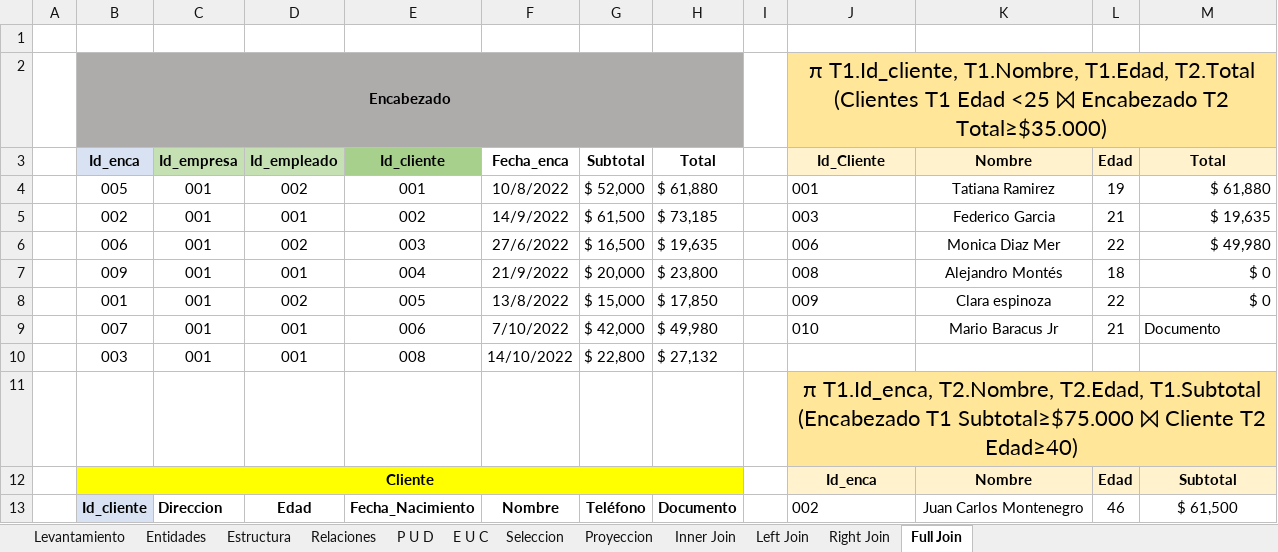
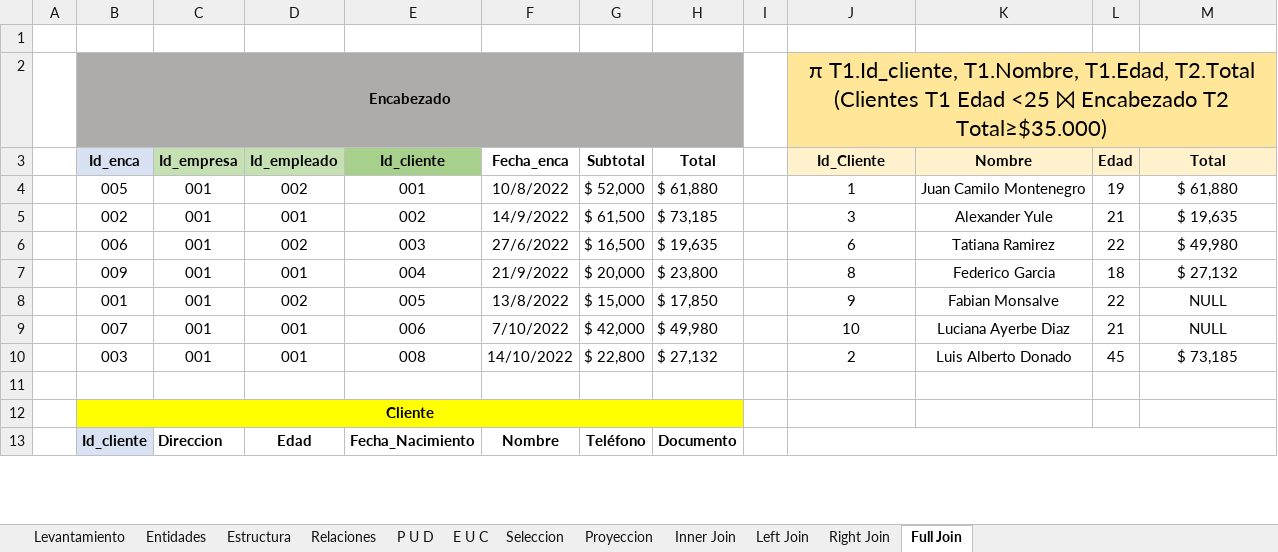
Before and after one commit to Zarkprogame/Bases-de-Datos, an Excel workbook: trabajo del minimarket.xlsx, sheet Full Join, drawn as a sheet; only a part is shown; values as stored, in another font and other column widths than the file's, no borders; removed rows and columns are numbered as before the commit, all else as after; the diff covers the shown part only; the diff names each change by its address in the sheet, - before the commit and + after, or states it on an @@ line.

```diff
--- a/trabajo del minimarket.xlsx (sheet Full Join)
+++ b/trabajo del minimarket.xlsx (sheet Full Join)
-J4 (Id_Cliente): 001
+J4 (Id_Cliente): 1
-J4:J9 alignment: left
+J4:J9 alignment: center
-K4 (Nombre): Tatiana Ramirez
+K4 (Nombre): Juan Camilo Montenegro
-M4:M8 alignment: right
+M4:M8 alignment: center
-J5 (Id_Cliente): 003
+J5 (Id_Cliente): 3
-K5 (Nombre): Federico Garcia
+K5 (Nombre): Alexander Yule
-J6 (Id_Cliente): 006
+J6 (Id_Cliente): 6
-K6 (Nombre): Monica Diaz Mer
+K6 (Nombre): Tatiana Ramirez
-J7 (Id_Cliente): 008
+J7 (Id_Cliente): 8
-K7 (Nombre): Alejandro Montés
+K7 (Nombre): Federico Garcia
-M7 (Total): $ 0
+M7 (Total): $ 27,132
-J8 (Id_Cliente): 009
+J8 (Id_Cliente): 9
-K8 (Nombre): Clara espinoza
+K8 (Nombre): Fabian Monsalve
-M8 (Total): $ 0
+M8 (Total): NULL
-J9 (Id_Cliente): 010
+J9 (Id_Cliente): 10
-K9 (Nombre): Mario Baracus Jr
+K9 (Nombre): Luciana Ayerbe Diaz
-M9 (Total): Documento
+M9 (Total): NULL
-M9 alignment: left
+M9 alignment: center
-J10 (Id_Cliente): (empty)
+J10 (Id_Cliente): 2
-K10 (Nombre): (empty)
+K10 (Nombre): Luis Alberto Donado
-L10 (Edad): (empty)
+L10 (Edad): 45
-M10 (Total): (empty)
+M10 (Total): $ 73,185
-J11 (Id_Cliente): π T1.Id_enca, T2.Nombre, T2.Edad, T1.Subtotal (Encabezado T1 Subtotal≥$75.000 ⨝ Cliente T2 Edad≥40)
+J11 (Id_Cliente): (empty)
-J11:M11 fill: #FFE699
+J11:M11 fill: none
-J11:M11 merged
-row 12:  | Cliente |  |  |  |  |  |  |  | Id_enca | Nombre | Edad | Subtotal
+row 12:  | Cliente
-J13 (Id_Cliente): 002
+J13 (Id_Cliente): (empty)
+J13:M13 merged
-K13 (Nombre): Juan Carlos Montenegro
+K13 (Nombre): (empty)
-L13 (Edad): 46
+L13 (Edad): (empty)
-M13 (Total): $ 61,500
+M13 (Total): (empty)
```
Also changed, not shown: 4 edited cells elsewhere in this sheet, sheet Right Join, sheet Left Join, sheet Proyeccion.
